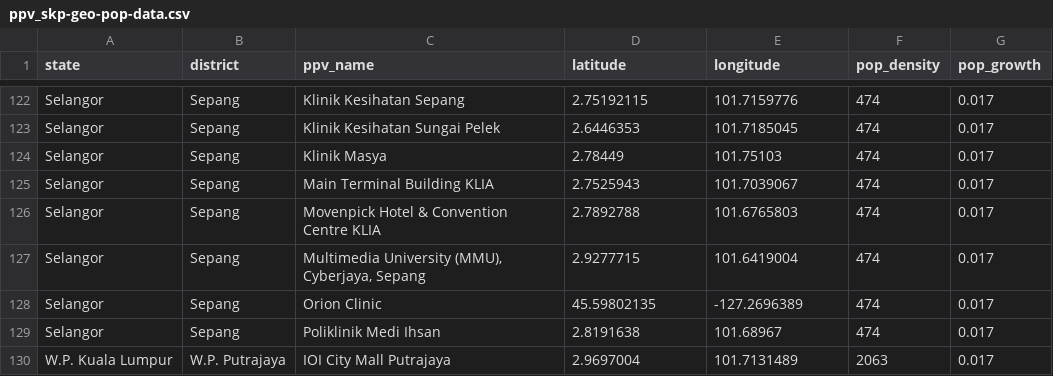
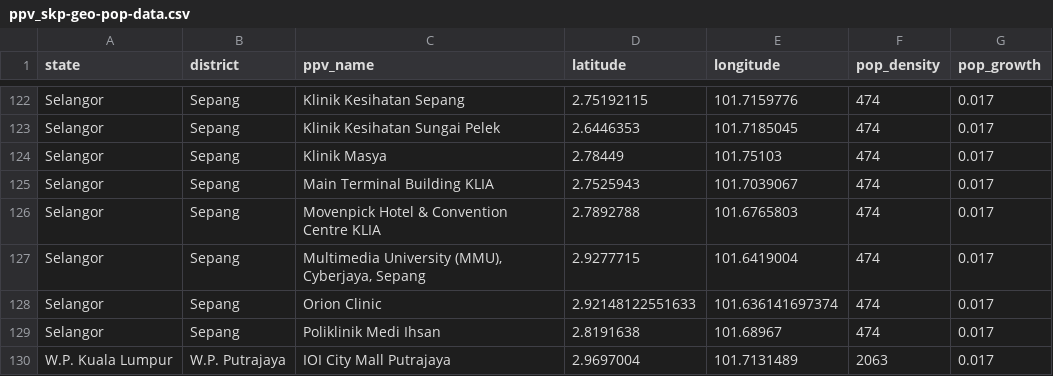
Before and after one commit to salfaris/PPVOnTheMove, a CSV file: data/ppv_skp-geo-pop-data.csv, drawn as a sheet; only a part is shown, gaps mark what is left out; the diff covers the shown part only.

```diff
--- a/data/ppv_skp-geo-pop-data.csv
+++ b/data/ppv_skp-geo-pop-data.csv
@@ -127,3 +127,3 @@
 "Selangor","Sepang","Multimedia University (MMU), Cyberjaya, Sepang",2.9277715,101.6419004,474,0.017
-"Selangor","Sepang","Orion Clinic",45.59802135,-127.2696389,474,0.017
+"Selangor","Sepang","Orion Clinic",2.92148122551633,101.636141697374,474,0.017
 "Selangor","Sepang","Poliklinik Medi Ihsan",2.8191638,101.68967,474,0.017
```
Also changed, not shown: 10 edited cells elsewhere in this file, 1 other file.
